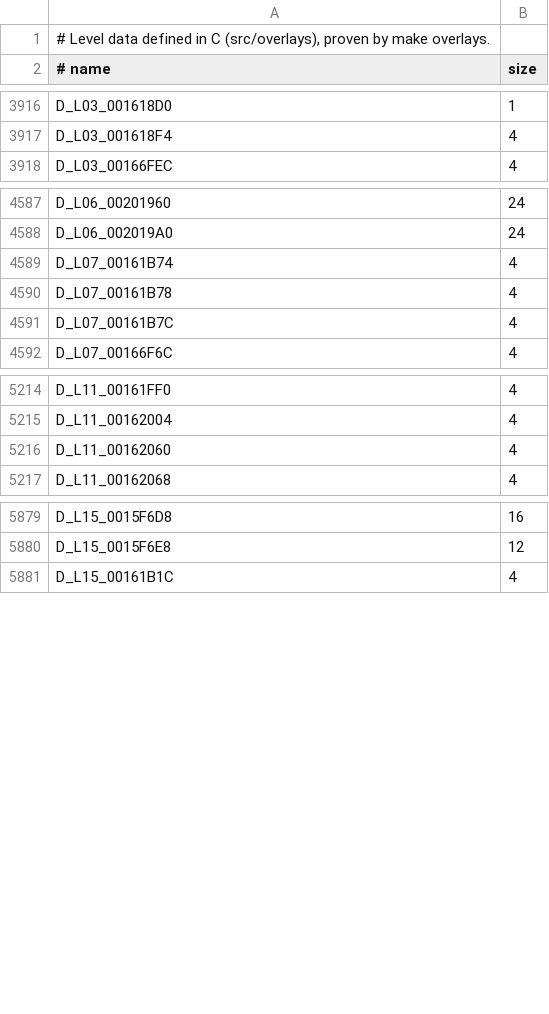
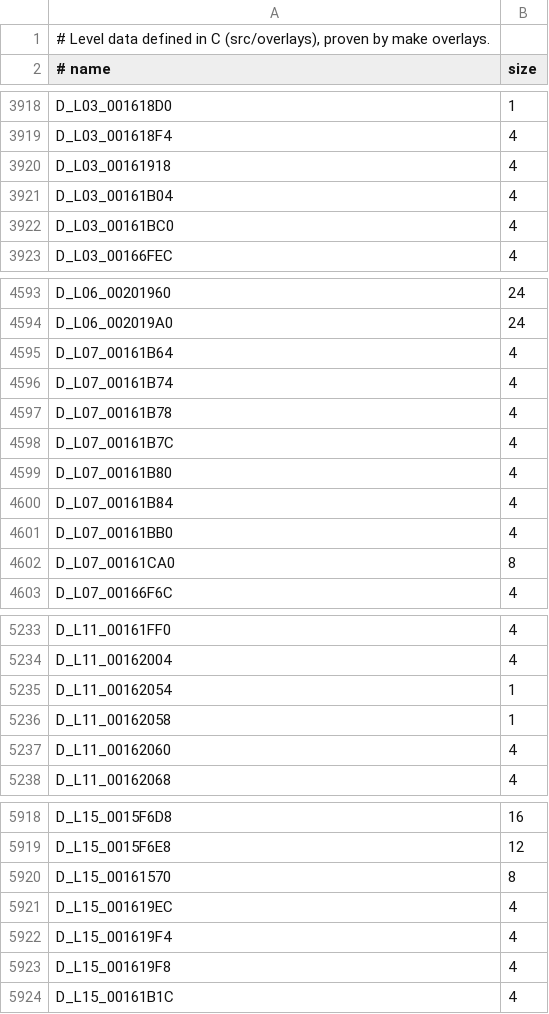
Before and after one commit to lombyte-project/Lombyte, a TSV file: config/overlays/us/data.tsv, drawn as a sheet; only a part is shown, gaps mark what is left out; the diff covers the shown part only.

```diff
--- a/config/overlays/us/data.tsv
+++ b/config/overlays/us/data.tsv
@@ -3917,2 +3919,5 @@ D_L03_001618D0	1
 D_L03_001618F4	4
+D_L03_00161918	4
+D_L03_00161B04	4
+D_L03_00161BC0	4
 D_L03_00166FEC	4
@@ -4588,2 +4594,3 @@ D_L06_00201960	24
 D_L06_002019A0	24
+D_L07_00161B64	4
 D_L07_00161B74	4
@@ -4591,2 +4598,6 @@ D_L07_00161B78	4
 D_L07_00161B7C	4
+D_L07_00161B80	4
+D_L07_00161B84	4
+D_L07_00161BB0	4
+D_L07_00161CA0	8
 D_L07_00166F6C	4
@@ -5215,2 +5234,4 @@ D_L11_00161FF0	4
 D_L11_00162004	4
+D_L11_00162054	1
+D_L11_00162058	1
 D_L11_00162060	4
@@ -5880,2 +5919,6 @@ D_L15_0015F6D8	16
 D_L15_0015F6E8	12
+D_L15_00161570	8
+D_L15_001619EC	4
+D_L15_001619F4	4
+D_L15_001619F8	4
 D_L15_00161B1C	4
```
Also changed, not shown: 32 added rows elsewhere in this file, 15 other files.
